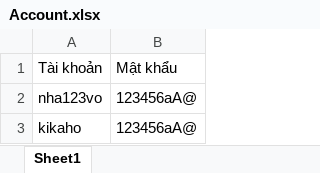
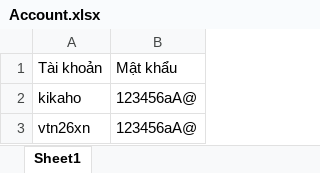
Before and after one commit to PhucX/OOP-Project, an Excel workbook: QuanLyChiTieu/Data/Account.xlsx, sheet Sheet1, drawn as a sheet; values as stored, in another font and other column widths than the file's, no borders; removed rows and columns are numbered as before the commit, all else as after; the diff names each change by its address in the sheet, - before the commit and + after, or states it on an @@ line.

```diff
--- a/QuanLyChiTieu/Data/Account.xlsx (sheet Sheet1)
+++ b/QuanLyChiTieu/Data/Account.xlsx (sheet Sheet1)
-row 2: nha123vo | 123456aA@
+row 3: vtn26xn | 123456aA@
```
Also changed, not shown: QuanLyChiTieu/Data/kikaho/Accounts.xlsx, QuanLyChiTieu/Data/kikaho/LoanAndDebt.xlsx, 16 other files.
